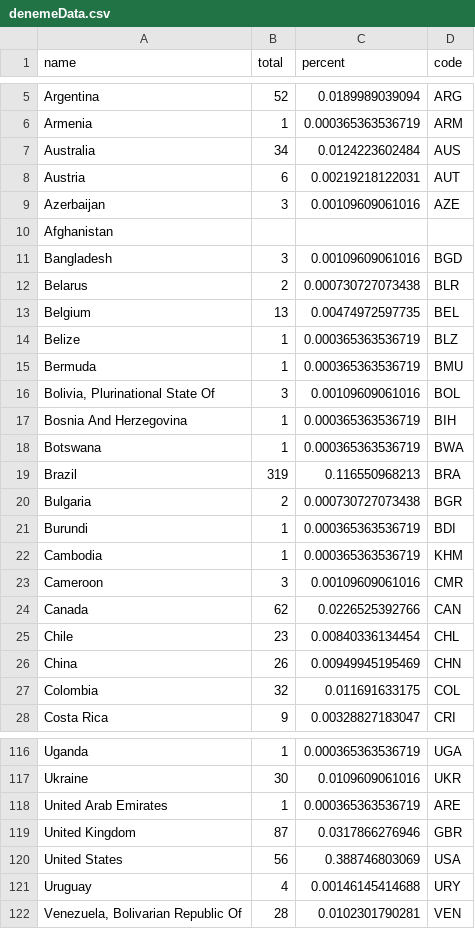
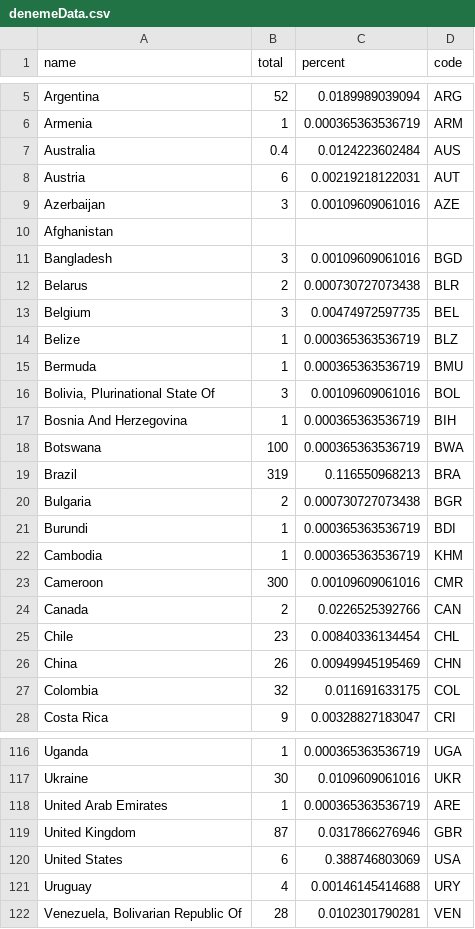
Before and after one commit to RcpYldrm/RcpYldrm, a CSV file: denemeData.csv, drawn as a sheet; only a part is shown, gaps mark what is left out.

Commit message:
Update denemeData.csv

```diff
--- a/denemeData.csv
+++ b/denemeData.csv
@@ -6,3 +6,3 @@ Argentina,52,0.0189989039094,ARG
 Armenia,1,0.000365363536719,ARM
-Australia,34,0.0124223602484,AUS
+Australia,0.4,0.0124223602484,AUS
 Austria,6,0.00219218122031,AUT
@@ -12,3 +12,3 @@ Bangladesh,3,0.00109609061016,BGD
 Belarus,2,0.000730727073438,BLR
-Belgium,13,0.00474972597735,BEL
+Belgium,3,0.00474972597735,BEL
 Belize,1,0.000365363536719,BLZ
@@ -17,3 +17,3 @@ Bermuda,1,0.000365363536719,BMU
 Bosnia And Herzegovina,1,0.000365363536719,BIH
-Botswana,1,0.000365363536719,BWA
+Botswana,100,0.000365363536719,BWA
 Brazil,319,0.116550968213,BRA
@@ -22,4 +22,4 @@ Burundi,1,0.000365363536719,BDI
 Cambodia,1,0.000365363536719,KHM
-Cameroon,3,0.00109609061016,CMR
-Canada,62,0.0226525392766,CAN
+Cameroon,300,0.00109609061016,CMR
+Canada,2,0.0226525392766,CAN
 Chile,23,0.00840336134454,CHL
@@ -119,3 +119,3 @@ United Arab Emirates,1,0.000365363536719,ARE
 United Kingdom,87,0.0317866276946,GBR
-United States,56,0.388746803069,USA
+United States,6,0.388746803069,USA
 Uruguay,4,0.00146145414688,URY
```
